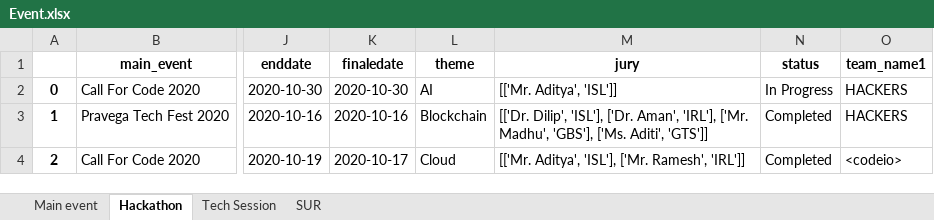
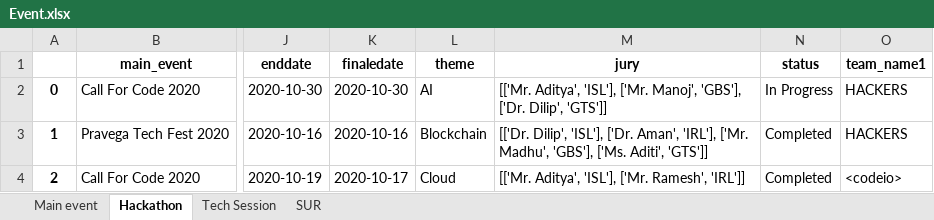
Before and after one commit to yashjaiswal1/IBM-Project, an Excel workbook: Event.xlsx, sheet Hackathon, drawn as a sheet; only a part is shown, gaps mark what is left out; values as stored, in another font and other column widths than the file's, no borders; the diff names each change by its address in the sheet, - before the commit and + after, or states it on an @@ line.

```diff
--- a/Event.xlsx (sheet Hackathon)
+++ b/Event.xlsx (sheet Hackathon)
-M2 (jury): [['Mr. Aditya', 'ISL']]
+M2 (jury): [['Mr. Aditya', 'ISL'], ['Mr. Manoj', 'GBS'], ['Dr. Dilip', 'GTS']]
```
Also changed, not shown: sheet SUR, sheet Tech Session, 2 other files.
